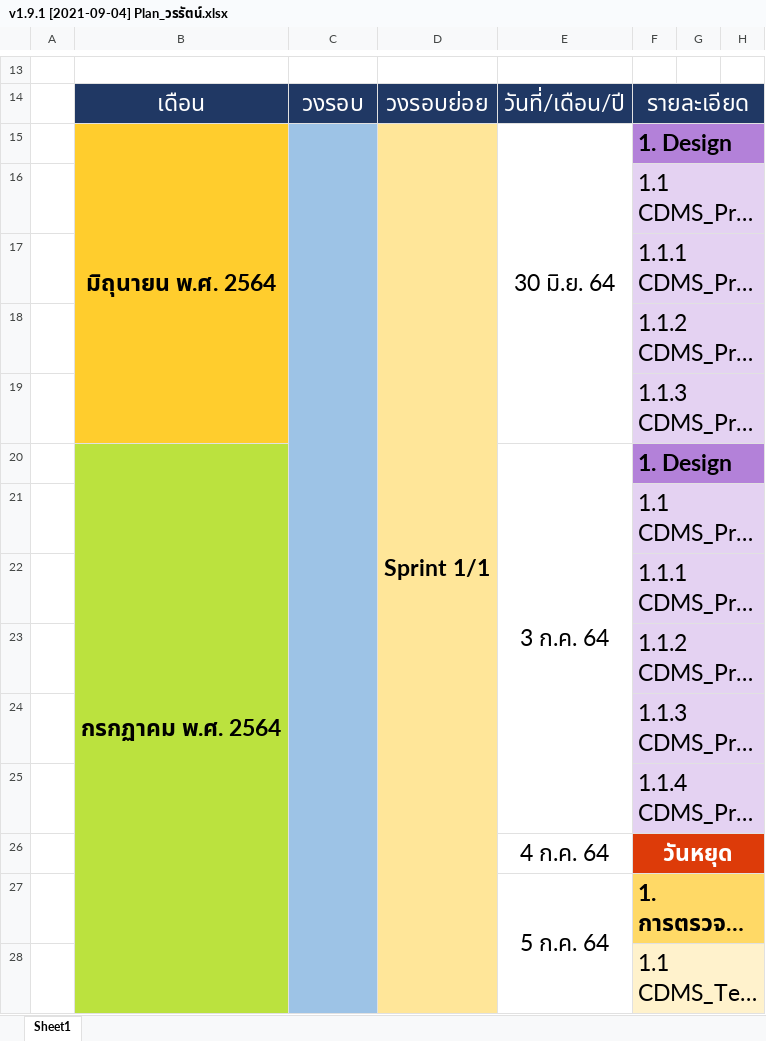
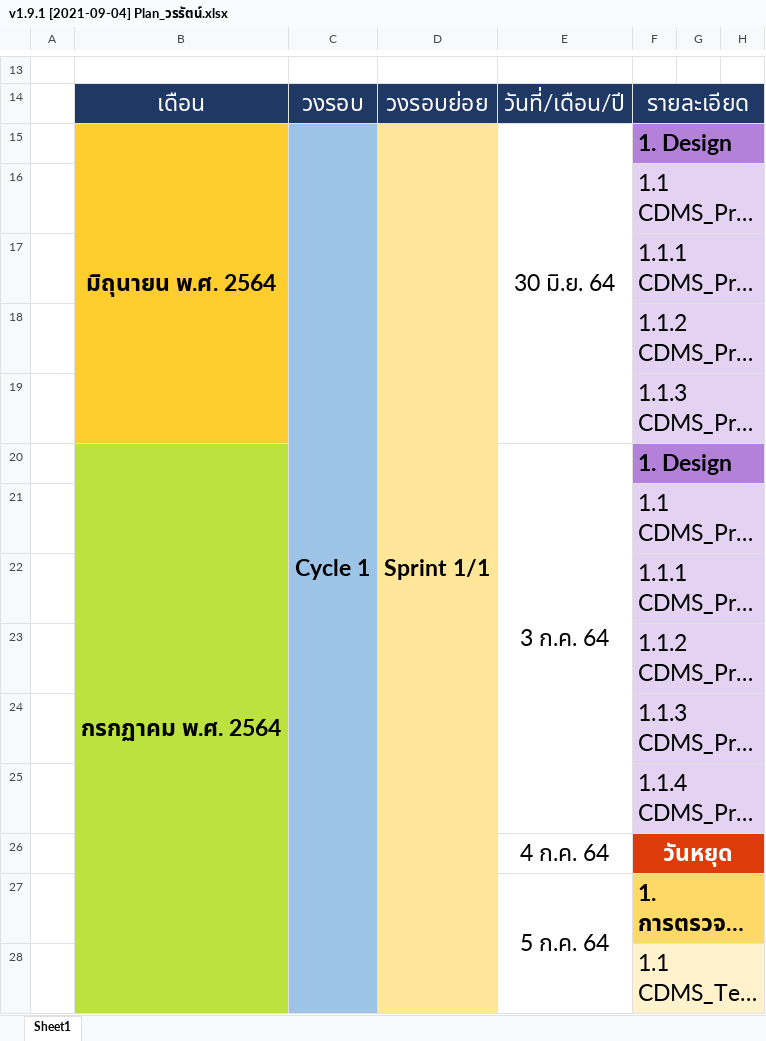
Before and after one commit to wirat0155/team4, an Excel workbook: แผน/แผนเดี่ยว/v1.9.1 [2021-09-04] Plan_วรรัตน์.xlsx, sheet Sheet1, drawn as a sheet; only a part is shown, gaps mark what is left out; long unchanged cells end in …; values as stored, in another font and other column widths than the file's, no borders; charts and pictures not drawn; removed rows and columns are numbered as before the commit, all else as after; the diff covers the shown part only; the diff names each change by its address in the sheet, - before the commit and + after, or states it on an @@ line.

```diff
--- a/แผน/แผนเดี่ยว/v1.9.1 [2021-09-04] Plan_วรรัตน์.xlsx (sheet Sheet1)
+++ b/แผน/แผนเดี่ยว/v1.9.1 [2021-09-04] Plan_วรรัตน์.xlsx (sheet Sheet1)
-C15: (empty)
+C15: Cycle 1
-C15:C199 merged
+C15:C39 merged
-B20:B126 merged
+B20:B39 merged
```
Also changed, not shown: 10 added rows, 3 removed rows, 12 edited cells, cell formats and merged cells elsewhere in this sheet, แผน/แผนเดี่ยว/v1.9.1 [2021-09-04] Plan_ณัฐนันท์.xlsx, 11 other files.
